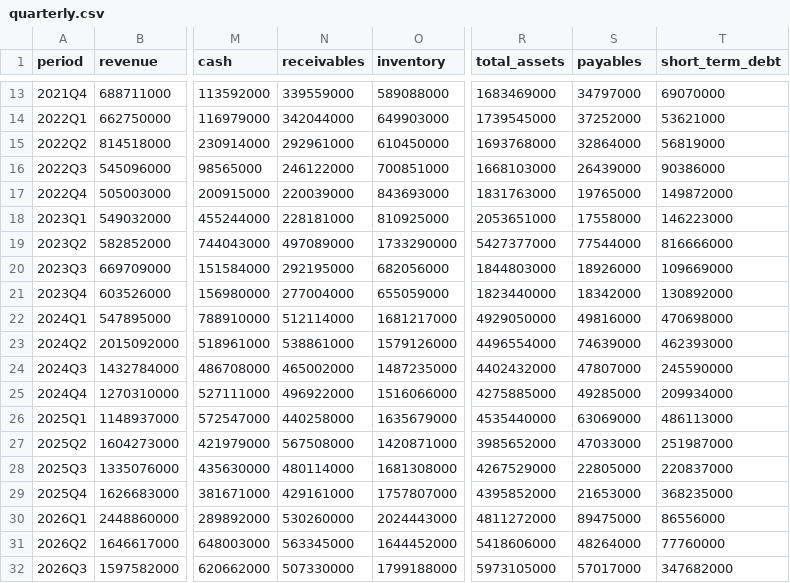
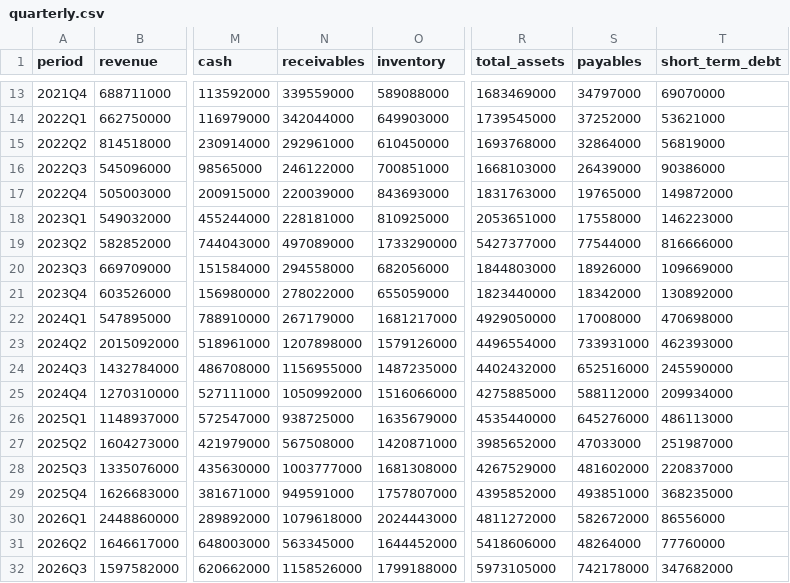
Before and after one commit to frk618-ship-it/claude, a CSV file: data/financials/3663/quarterly.csv, drawn as a sheet; only a part is shown, gaps mark what is left out; the diff names each change by its address in the sheet, - before the commit and + after, or states it on an @@ line.

```diff
--- a/data/financials/3663/quarterly.csv
+++ b/data/financials/3663/quarterly.csv
-N20 (receivables): 292195000
+N20 (receivables): 294558000
-N21 (receivables): 277004000
+N21 (receivables): 278022000
-N22 (receivables): 512114000
+N22 (receivables): 267179000
-S22 (payables): 49816000
+S22 (payables): 17008000
-N23 (receivables): 538861000
+N23 (receivables): 1207898000
-S23 (payables): 74639000
+S23 (payables): 733931000
-N24 (receivables): 465002000
+N24 (receivables): 1156955000
-S24 (payables): 47807000
+S24 (payables): 652516000
-N25 (receivables): 496922000
+N25 (receivables): 1050992000
-S25 (payables): 49285000
+S25 (payables): 588112000
-N26 (receivables): 440258000
+N26 (receivables): 938725000
-S26 (payables): 63069000
+S26 (payables): 645276000
-N28 (receivables): 480114000
+N28 (receivables): 1003777000
-S28 (payables): 22805000
+S28 (payables): 481602000
-N29 (receivables): 429161000
+N29 (receivables): 949591000
-S29 (payables): 21653000
+S29 (payables): 493851000
-N30 (receivables): 530260000
+N30 (receivables): 1079618000
-S30 (payables): 89475000
+S30 (payables): 582672000
-N32 (receivables): 507330000
+N32 (receivables): 1158526000
-S32 (payables): 57017000
+S32 (payables): 742178000
```
Also changed, not shown: data/financials/1785/quarterly.csv, 2 other files.
